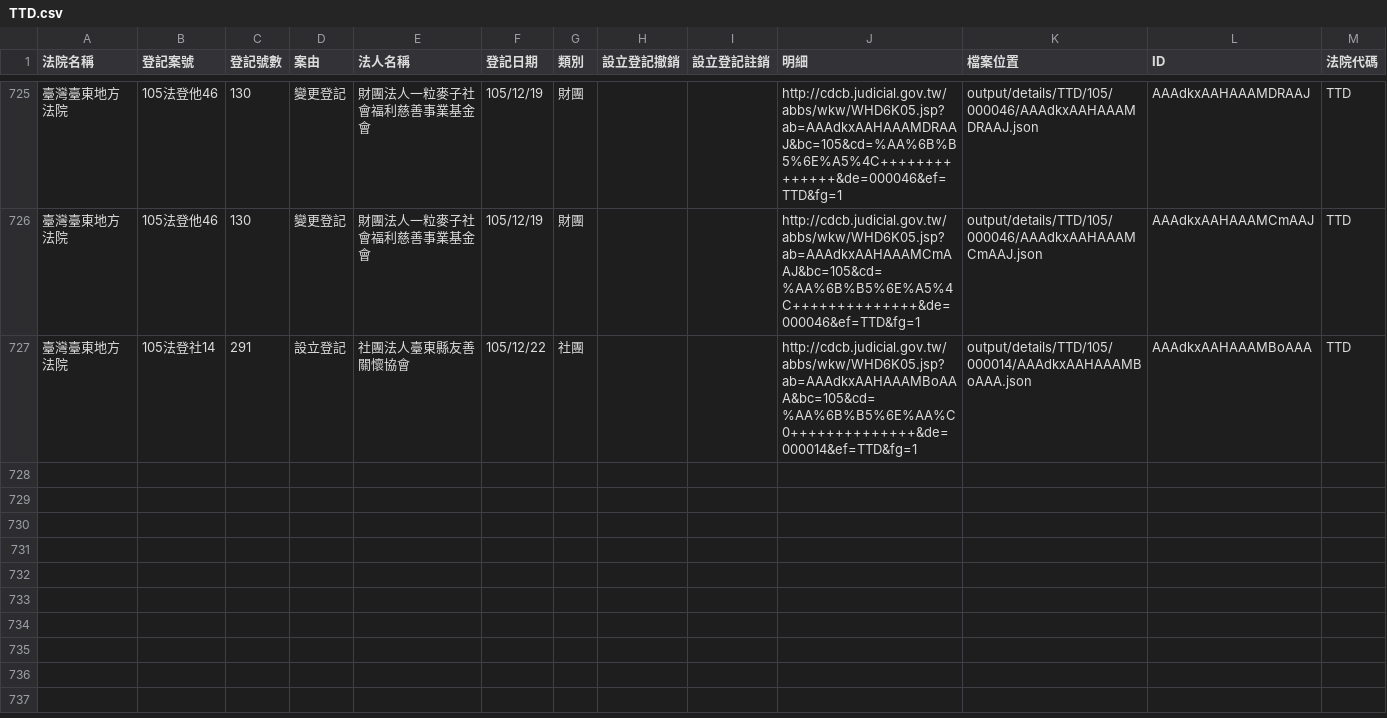
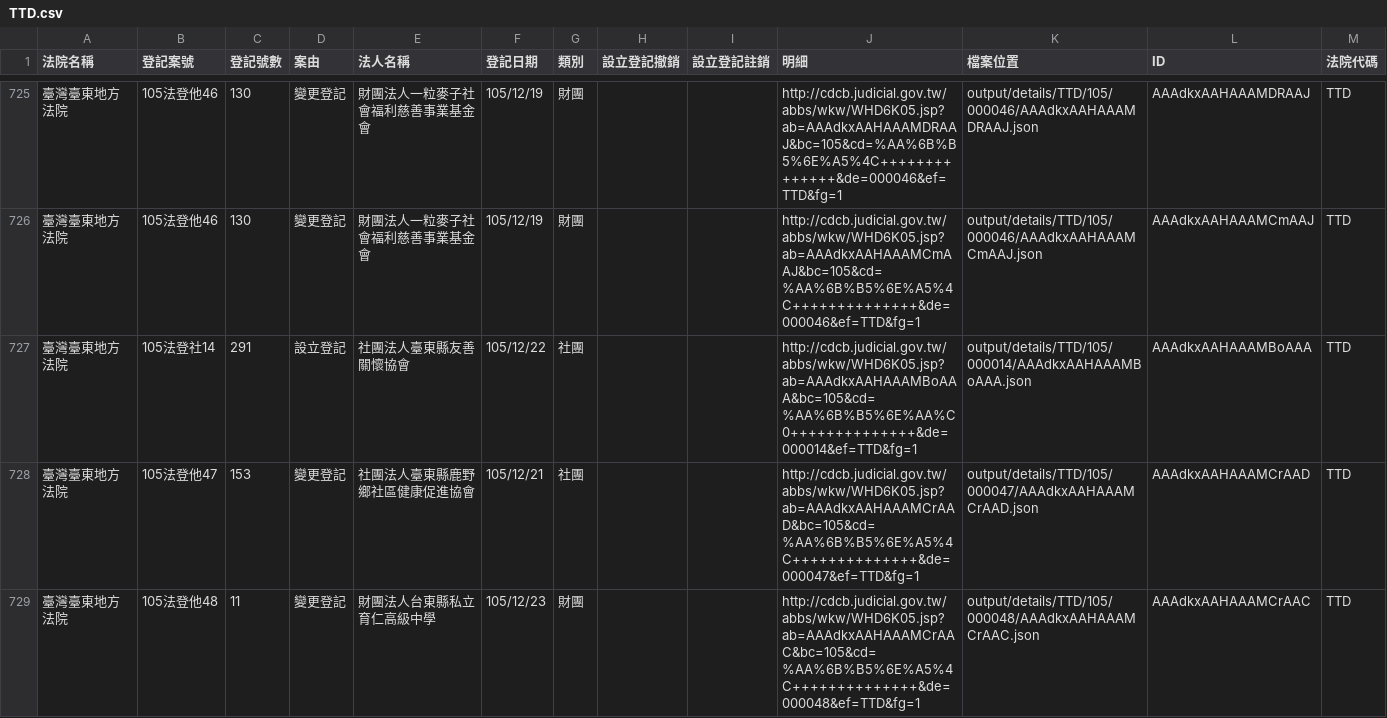
Before and after one commit to longhsiung/foundationtw, a CSV file: output/lists/TTD.csv, drawn as a sheet; only a part is shown, gaps mark what is left out; the diff names each change by its address in the sheet, - before the commit and + after, or states it on an @@ line.

Commit message:
update datasets @ 2016-12-28 02:00:01

```diff
--- a/output/lists/TTD.csv
+++ b/output/lists/TTD.csv
+row 728: 臺灣臺東地方法院 | 105法登他47 | 153 | 變更登記 | 社團法人臺東縣鹿野鄉社區健康促進協會 | 105/12/21 | 社團 |  |  | http://cdcb.judicial.gov.tw/abbs/wkw/WHD6K05.jsp?ab=AAAdkxAAHAAAMCrAAD&bc=105&cd=%AA%6B%B5%6E%A5%4C++++++++++++++&de=000047&ef=TTD&fg=1 | output/details/TTD/105/000047/AAAdkxAAHAAAMCrAAD.json | AAAdkxAAHAAAMCrAAD | TTD
+row 729: 臺灣臺東地方法院 | 105法登他48 | 11 | 變更登記 | 財團法人台東縣私立育仁高級中學 | 105/12/23 | 財團 |  |  | http://cdcb.judicial.gov.tw/abbs/wkw/WHD6K05.jsp?ab=AAAdkxAAHAAAMCrAAC&bc=105&cd=%AA%6B%B5%6E%A5%4C++++++++++++++&de=000048&ef=TTD&fg=1 | output/details/TTD/105/000048/AAAdkxAAHAAAMCrAAC.json | AAAdkxAAHAAAMCrAAC | TTD
```
Also changed, not shown: output/lists/CTD.csv, output/lists/HLD.csv, 30 other files.
